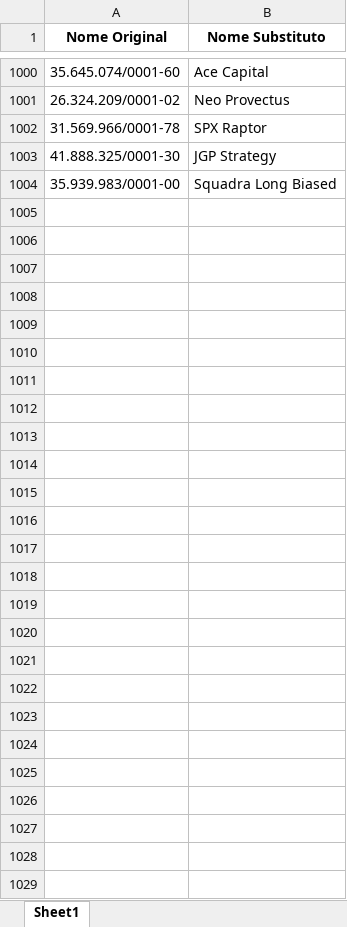
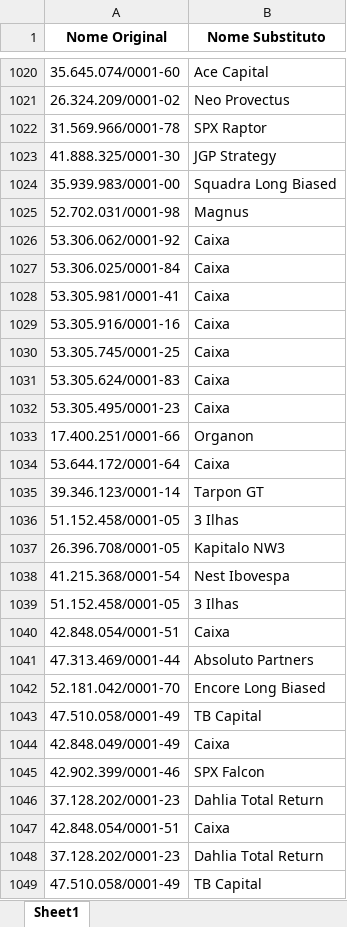
Before and after one commit to goliveira93/peers_etr, an Excel workbook: libs/sinonimos.xlsx, sheet Sheet1, drawn as a sheet; only a part is shown, gaps mark what is left out; values as stored, in another font and other column widths than the file's, no borders; the diff covers the shown part only; the diff names each change by its address in the sheet, - before the commit and + after, or states it on an @@ line.

```diff
--- a/libs/sinonimos.xlsx (sheet Sheet1)
+++ b/libs/sinonimos.xlsx (sheet Sheet1)
+row 1025: 52.702.031/0001-98 | Magnus
+row 1026: 53.306.062/0001-92 | Caixa
+row 1027: 53.306.025/0001-84 | Caixa
+row 1028: 53.305.981/0001-41 | Caixa
+row 1029: 53.305.916/0001-16 | Caixa
+row 1030: 53.305.745/0001-25 | Caixa
+row 1031: 53.305.624/0001-83 | Caixa
+row 1032: 53.305.495/0001-23 | Caixa
@@ row 984 moved to row 1033: 17.400.251/0001-66 @@
+row 1034: 53.644.172/0001-64 | Caixa
+row 1035: 39.346.123/0001-14 | Tarpon GT
@@ row 600 moved to row 1036: 51.152.458/0001-05 @@
+row 1037: 26.396.708/0001-05 | Kapitalo NW3
+row 1038: 41.215.368/0001-54 | Nest Ibovespa
+row 1039: 51.152.458/0001-05 | 3 Ilhas
+row 1040: 42.848.054/0001-51 | Caixa
+row 1041: 47.313.469/0001-44 | Absoluto Partners
+row 1042: 52.181.042/0001-70 | Encore Long Biased
+row 1043: 47.510.058/0001-49 | TB Capital
+row 1044: 42.848.049/0001-49 | Caixa
+row 1045: 42.902.399/0001-46 | SPX Falcon
+row 1046: 37.128.202/0001-23 | Dahlia Total Return
+row 1047: 42.848.054/0001-51 | Caixa
+row 1048: 37.128.202/0001-23 | Dahlia Total Return
+row 1049: 47.510.058/0001-49 | TB Capital
```
Also changed, not shown: 30 added rows, 8 removed rows, 1 moved row and 4 edited cells elsewhere in this sheet, final_masters_funds.xlsx, 4 other files.
